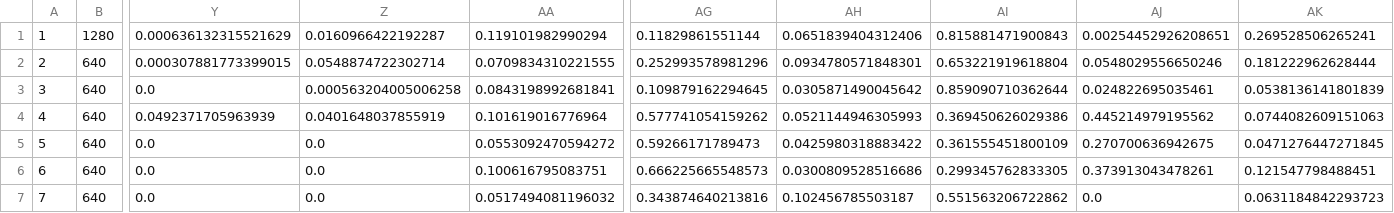
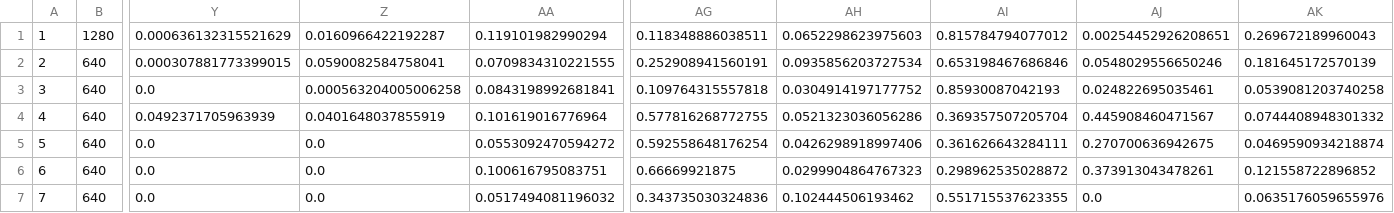
Before and after one commit to pcpmartins/video-quality-assessment, a CSV file: video-assessment/bin/data/output/output.csv, drawn as a sheet; only a part is shown, gaps mark what is left out; the diff covers the shown part only; the diff names each change by its address in the sheet, - before the commit and + after, or states it on an @@ line.

```diff
--- a/video-assessment/bin/data/output/output.csv
+++ b/video-assessment/bin/data/output/output.csv
-AG1: 0.11829861551144
+AG1: 0.118348886038511
-AH1: 0.0651839404312406
+AH1: 0.0652298623975603
-AI1: 0.815881471900843
+AI1: 0.815784794077012
-AK1: 0.269528506265241
+AK1: 0.269672189960043
-Z2: 0.0548874722302714
+Z2: 0.0590082584758041
-AG2: 0.252993578981296
+AG2: 0.252908941560191
-AH2: 0.0934780571848301
+AH2: 0.0935856203727534
-AI2: 0.653221919618804
+AI2: 0.653198467686846
-AK2: 0.181222962628444
+AK2: 0.181645172570139
-AG3: 0.109879162294645
+AG3: 0.109764315557818
-AH3: 0.0305871490045642
+AH3: 0.0304914197177752
-AI3: 0.859090710362644
+AI3: 0.85930087042193
-AK3: 0.0538136141801839
+AK3: 0.0539081203740258
-AG4: 0.577741054159262
+AG4: 0.577816268772755
-AH4: 0.0521144946305993
+AH4: 0.0521323036056286
-AI4: 0.369450626029386
+AI4: 0.369357507205704
-AJ4: 0.445214979195562
+AJ4: 0.445908460471567
-AK4: 0.0744082609151063
+AK4: 0.0744408948301332
-AG5: 0.59266171789473
+AG5: 0.592558648176254
-AH5: 0.0425980318883422
+AH5: 0.0426298918997406
-AI5: 0.361555451800109
+AI5: 0.361626643284111
-AK5: 0.0471276447271845
+AK5: 0.0469590934218874
-AG6: 0.666225665548573
+AG6: 0.66669921875
-AH6: 0.0300809528516686
+AH6: 0.0299904864767323
-AI6: 0.299345762833305
+AI6: 0.298962535028872
-AK6: 0.121547798488451
+AK6: 0.121558722896852
-AG7: 0.343874640213816
+AG7: 0.343735030324836
-AH7: 0.102456785503187
+AH7: 0.102444506193462
-AI7: 0.551563206722862
+AI7: 0.551715537623355
-AK7: 0.0631184842293723
+AK7: 0.0635176059655976
```
Also changed, not shown: 18 edited cells elsewhere in this file, 29 other files.
